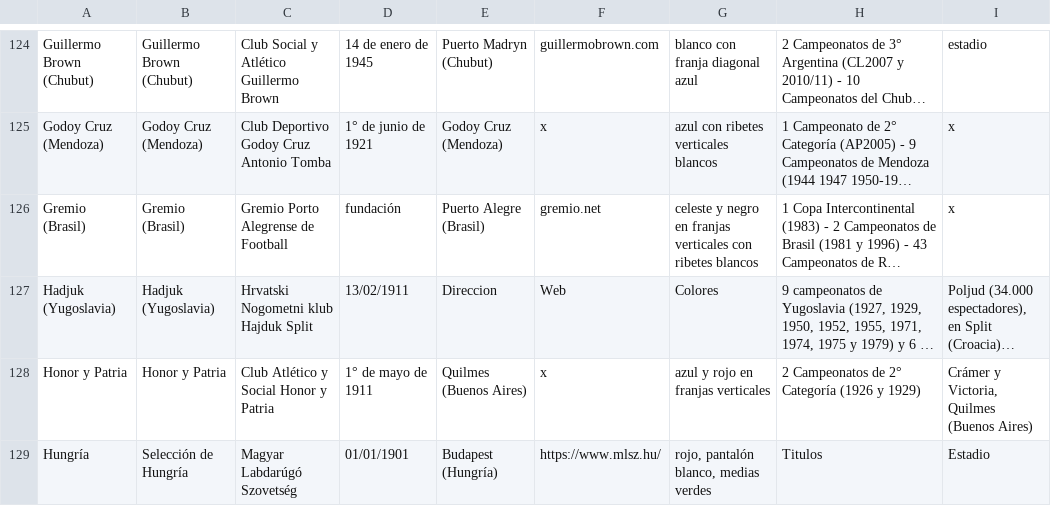
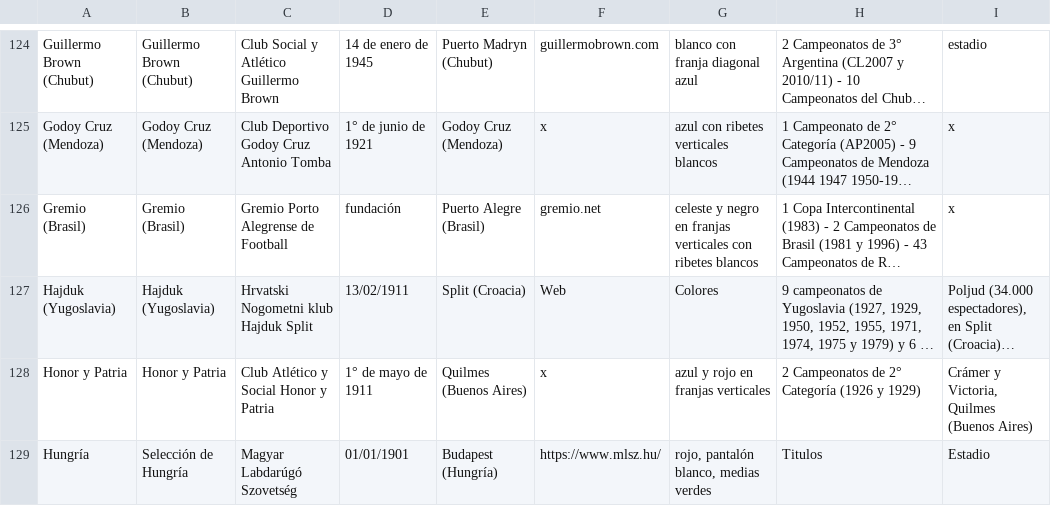
Before and after one commit to globopedia/Lubs, a CSV file: clubes.csv, drawn as a sheet; only a part is shown, gaps mark what is left out; long unchanged cells end in …; the diff names each change by its address in the sheet, - before the commit and + after, or states it on an @@ line.

Commit message:
Update clubes.csv

```diff
--- a/clubes.csv
+++ b/clubes.csv
-A127: Hadjuk (Yugoslavia)
+A127: Hajduk (Yugoslavia)
-B127: Hadjuk (Yugoslavia)
+B127: Hajduk (Yugoslavia)
-E127: Direccion
+E127: Split (Croacia)
```
